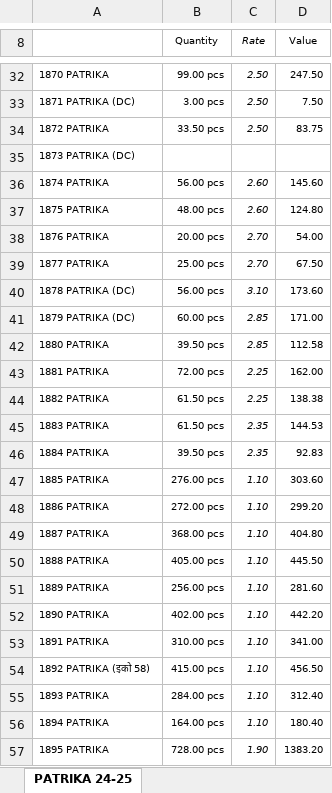
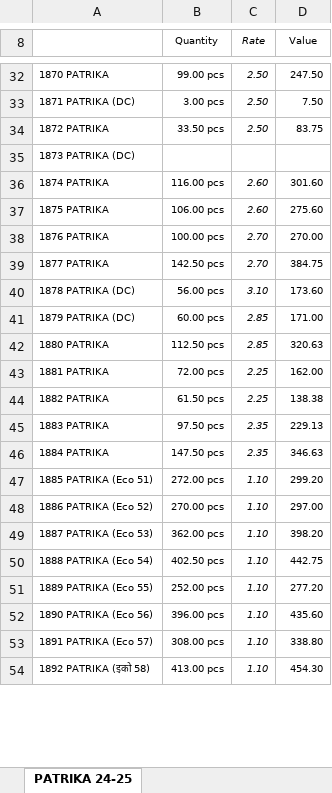
Before and after one commit to jyoti-creative-cards/jyoti-cards-stock-management-streamlit-app, an Excel workbook: StkSum_new.xlsx, sheet PATRIKA 24-25, drawn as a sheet; only a part is shown, gaps mark what is left out; values as stored, in another font and other column widths than the file's, no borders; removed rows and columns are numbered as before the commit, all else as after; the diff covers the shown part only; the diff names each change by its address in the sheet, - before the commit and + after, or states it on an @@ line.

Commit message:
data renew

```diff
--- a/StkSum_new.xlsx (sheet PATRIKA 24-25)
+++ b/StkSum_new.xlsx (sheet PATRIKA 24-25)
-B36 (Quantity): 56.00 pcs
+B36 (Quantity): 116.00 pcs
-D36 (Value): 145.60
+D36 (Value): 301.60
-B37 (Quantity): 48.00 pcs
+B37 (Quantity): 106.00 pcs
-D37 (Value): 124.80
+D37 (Value): 275.60
-B38 (Quantity): 20.00 pcs
+B38 (Quantity): 100.00 pcs
-D38 (Value): 54.00
+D38 (Value): 270.00
-B39 (Quantity): 25.00 pcs
+B39 (Quantity): 142.50 pcs
-D39 (Value): 67.50
+D39 (Value): 384.75
-B42 (Quantity): 39.50 pcs
+B42 (Quantity): 112.50 pcs
-D42 (Value): 112.58
+D42 (Value): 320.63
-B45 (Quantity): 61.50 pcs
+B45 (Quantity): 97.50 pcs
-D45 (Value): 144.53
+D45 (Value): 229.13
-B46 (Quantity): 39.50 pcs
+B46 (Quantity): 147.50 pcs
-D46 (Value): 92.83
+D46 (Value): 346.63
-row 47: 1885 PATRIKA | 276.00 pcs | 1.10 | 303.60
-A47: 1886 PATRIKA
+A47: 1885 PATRIKA (Eco 51)
-row 49: 1887 PATRIKA | 368.00 pcs | 1.10 | 404.80
-row 50: 1888 PATRIKA | 405.00 pcs | 1.10 | 445.50
-row 51: 1889 PATRIKA | 256.00 pcs | 1.10 | 281.60
-row 52: 1890 PATRIKA | 402.00 pcs | 1.10 | 442.20
-row 53: 1891 PATRIKA | 310.00 pcs | 1.10 | 341.00
+row 48: 1886 PATRIKA (Eco 52) | 270.00 pcs | 1.10 | 297.00
+row 49: 1887 PATRIKA (Eco 53) | 362.00 pcs | 1.10 | 398.20
+row 50: 1888 PATRIKA (Eco 54) | 402.50 pcs | 1.10 | 442.75
+row 51: 1889 PATRIKA (Eco 55) | 252.00 pcs | 1.10 | 277.20
+row 52: 1890 PATRIKA (Eco 56) | 396.00 pcs | 1.10 | 435.60
+row 53: 1891 PATRIKA (Eco 57) | 308.00 pcs | 1.10 | 338.80
-B54 (Quantity): 415.00 pcs
+B54 (Quantity): 413.00 pcs
-D54 (Value): 456.50
+D54 (Value): 454.30
-row 55: 1893 PATRIKA | 284.00 pcs | 1.10 | 312.40
-row 56: 1894 PATRIKA | 164.00 pcs | 1.10 | 180.40
-row 57: 1895 PATRIKA | 728.00 pcs | 1.90 | 1383.20
```
Also changed, not shown: 74 added rows, 71 removed rows and 393 edited cells elsewhere in this sheet.
